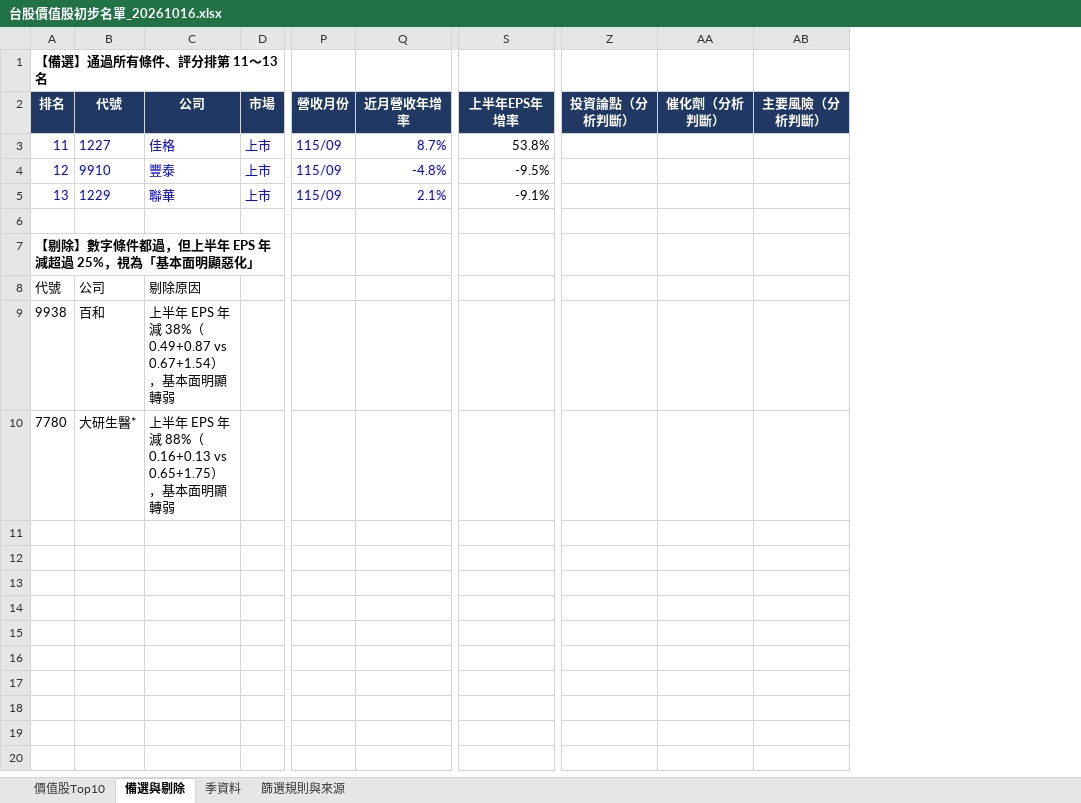
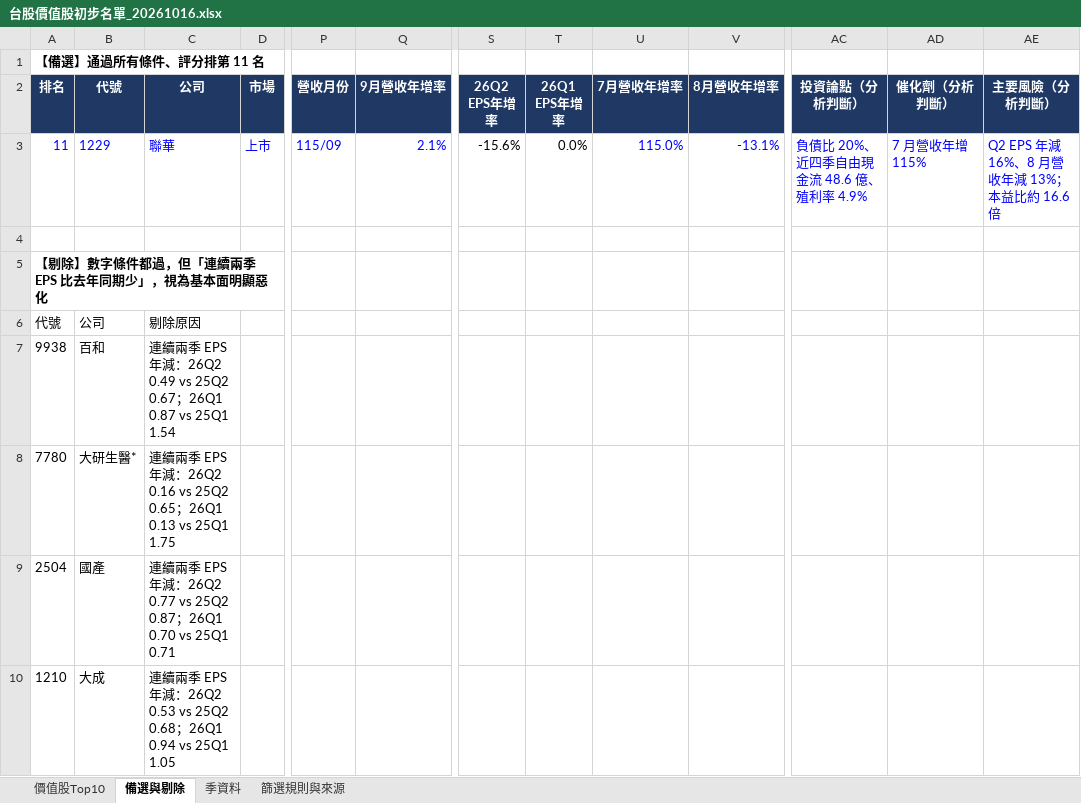
Before and after one commit to KevinLu0000/tw-weekly-report, an Excel workbook: results/2026-10-16/台股價值股初步名單_20261016.xlsx, sheet 備選與剔除, drawn as a sheet; only a part is shown, gaps mark what is left out; values as stored, in another font and other column widths than the file's, no borders; removed rows and columns are numbered as before the commit, all else as after; rows hold the shown columns only; the diff names each change by its address in the sheet, - before the commit and + after, or states it on an @@ line.

```diff
--- a/results/2026-10-16/台股價值股初步名單_20261016.xlsx (sheet 備選與剔除)
+++ b/results/2026-10-16/台股價值股初步名單_20261016.xlsx (sheet 備選與剔除)
-column S (上半年EPS年增率), row 5: -9.1%
+column S (26Q2 EPS年增率), row 3: -15.6%
+column T (26Q1 EPS年增率), row 3: 0.0%
+column U (7月營收年增率), row 3: 115.0%
+column V (8月營收年增率), row 3: -13.1%
-A1 (排名): 【備選】通過所有條件、評分排第 11～13 名
+A1 (排名): 【備選】通過所有條件、評分排第 11 名
-Q2: 近月營收年增率
+Q2: 9月營收年增率
-row 3: 11 | 1227 | 佳格 | 上市 | 115/09 | 8.7% | 53.8%
-row 4: 12 | 9910 | 豐泰 | 上市 | 115/09 | -4.8% | -9.5%
-A3 (排名): 13
+A3 (排名): 11
-AC3 (投資論點（分析判斷）): (empty)
+AC3 (投資論點（分析判斷）): 負債比 20%、近四季自由現金流 48.6 億、殖利率 4.9%
-AD3 (催化劑（分析判斷）): (empty)
+AD3 (催化劑（分析判斷）): 7 月營收年增 115%
-AE3 (主要風險（分析判斷）): (empty)
+AE3 (主要風險（分析判斷）): Q2 EPS 年減 16%、8 月營收年減 13%；本益比約 16.6 倍
-A5 (排名): 【剔除】數字條件都過，但上半年 EPS 年減超過 25%，視為「基本面明顯惡化」
+A5 (排名): 【剔除】數字條件都過，但「連續兩季 EPS 比去年同期少」，視為基本面明顯惡化
-C7 (公司): 上半年 EPS 年減 38%（0.49+0.87 vs 0.67+1.54），基本面明顯轉弱
+C7 (公司): 連續兩季 EPS 年減：26Q2 0.49 vs 25Q2 0.67；26Q1 0.87 vs 25Q1 1.54
-C8 (公司): 上半年 EPS 年減 88%（0.16+0.13 vs 0.65+1.75），基本面明顯轉弱
+C8 (公司): 連續兩季 EPS 年減：26Q2 0.16 vs 25Q2 0.65；26Q1 0.13 vs 25Q1 1.75
+row 9: 2504 | 國產 | 連續兩季 EPS 年減：26Q2 0.77 vs 25Q2 0.87；26Q1 0.70 vs 25Q1 0.71
+row 10: 1210 | 大成 | 連續兩季 EPS 年減：26Q2 0.53 vs 25Q2 0.68；26Q1 0.94 vs 25Q1 1.05
```
Also changed, not shown: sheet 價值股Top10, sheet 篩選規則與來源, sheet 季資料, formulas that keep their value, 3 other files.
